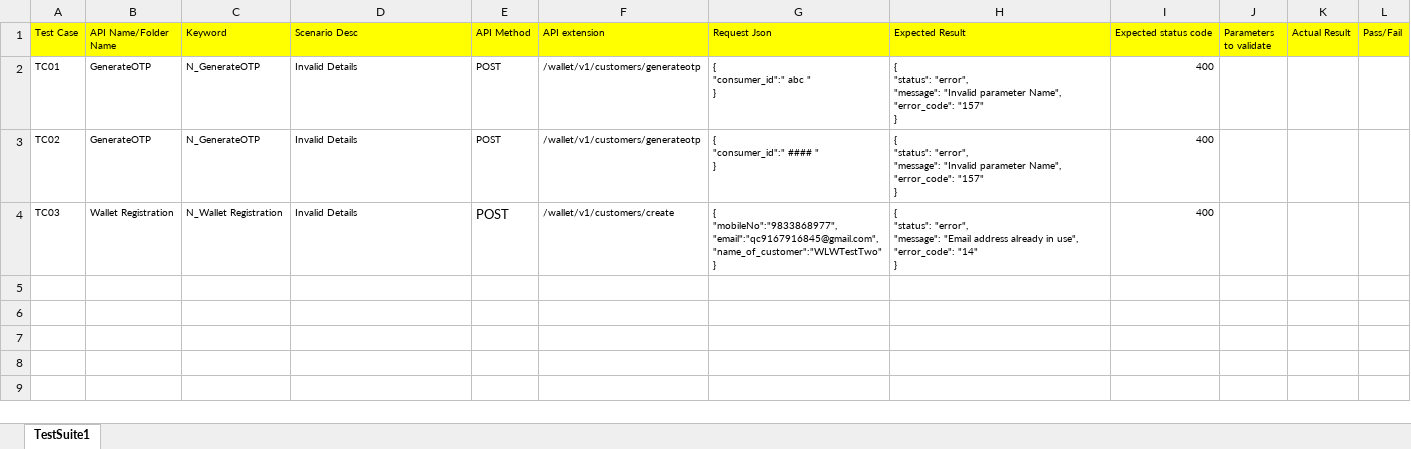
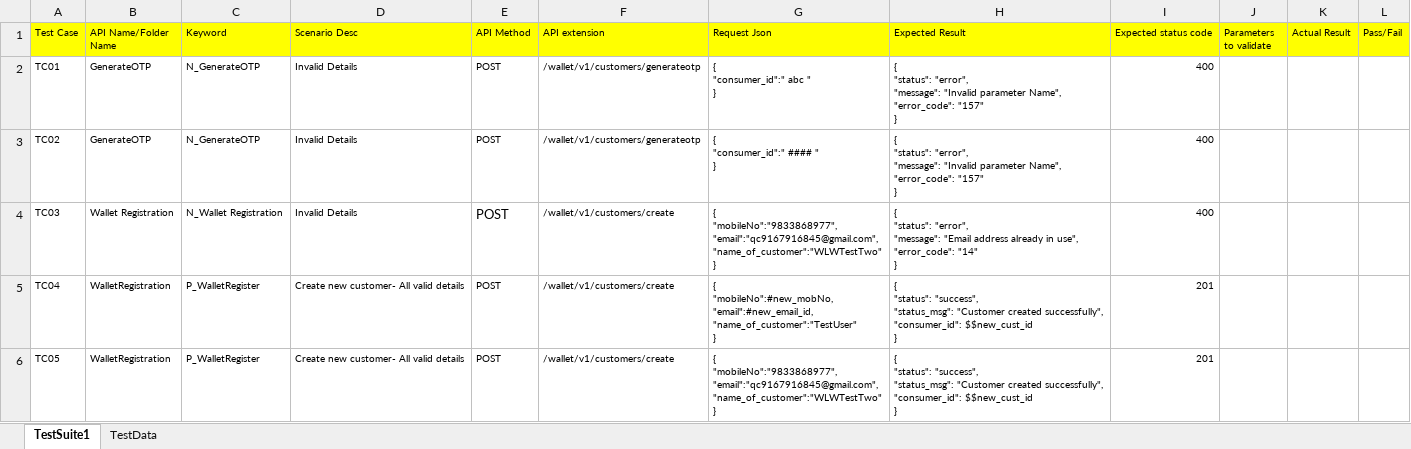
Before and after one commit to PrashantSelenium/APITest, an Excel workbook: TestCase Repository.xlsx, sheet TestSuite1, drawn as a sheet; values as stored, in another font and other column widths than the file's, no borders; ↵ is a line break in a cell; the diff names each change by its address in the sheet, - before the commit and + after, or states it on an @@ line.

Commit message:
Added TestData sheet and a few test cases

```diff
--- a/TestCase Repository.xlsx (sheet TestSuite1)
+++ b/TestCase Repository.xlsx (sheet TestSuite1)
+sheet tab: TestData
+row 5: TC04 | WalletRegistration | P_WalletRegister | Create new customer- All valid details | POST | /wallet/v1/customers/create | { ↵ "mobileNo":#new_mobNo, ↵ "email":#new_email_id, ↵ "name_of_customer":"TestUser" ↵ } | { ↵ "status": "success", ↵ "status_msg": "Customer created successfully", ↵ "consumer_id": $$new_cust_id ↵ } | 201
+row 6: TC05 | WalletRegistration | P_WalletRegister | Create new customer- All valid details | POST | /wallet/v1/customers/create | { ↵ "mobileNo":"9833868977", ↵ "email":"qc9167916845@gmail.com", ↵ "name_of_customer":"WLWTestTwo" ↵ } | { ↵ "status": "success", ↵ "status_msg": "Customer created successfully", ↵ "consumer_id": $$new_cust_id ↵ } | 201
```
